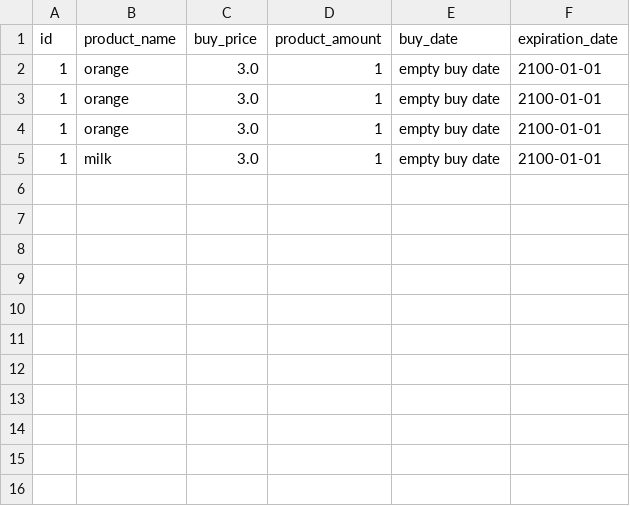
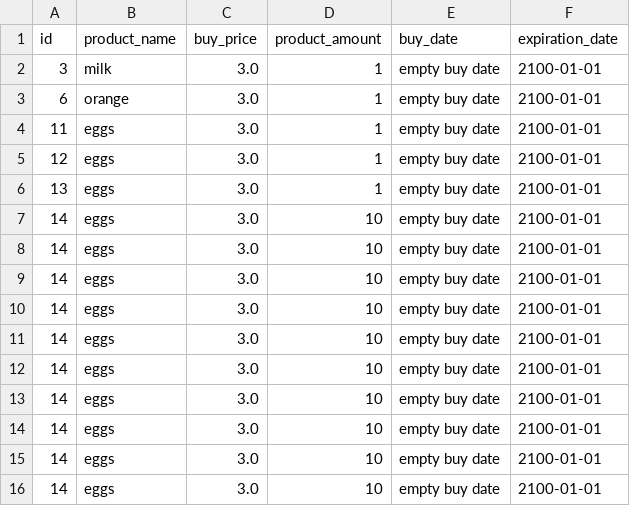
Before and after one commit to RishaanvB/Winc_Backend, a CSV file: SuperPy/superpy_logs/bought.csv, drawn as a sheet.

```diff
--- a/SuperPy/superpy_logs/bought.csv
+++ b/SuperPy/superpy_logs/bought.csv
@@ -1,5 +1,16 @@
 id,product_name,buy_price,product_amount,buy_date,expiration_date
-1,orange,3.0,1,empty buy date,2100-01-01
-1,orange,3.0,1,empty buy date,2100-01-01
-1,orange,3.0,1,empty buy date,2100-01-01
-1,milk,3.0,1,empty buy date,2100-01-01
+3,milk,3.0,1,empty buy date,2100-01-01
+6,orange,3.0,1,empty buy date,2100-01-01
+11,eggs,3.0,1,empty buy date,2100-01-01
+12,eggs,3.0,1,empty buy date,2100-01-01
+13,eggs,3.0,1,empty buy date,2100-01-01
+14,eggs,3.0,10,empty buy date,2100-01-01
+14,eggs,3.0,10,empty buy date,2100-01-01
+14,eggs,3.0,10,empty buy date,2100-01-01
+14,eggs,3.0,10,empty buy date,2100-01-01
+14,eggs,3.0,10,empty buy date,2100-01-01
+14,eggs,3.0,10,empty buy date,2100-01-01
+14,eggs,3.0,10,empty buy date,2100-01-01
+14,eggs,3.0,10,empty buy date,2100-01-01
+14,eggs,3.0,10,empty buy date,2100-01-01
+14,eggs,3.0,10,empty buy date,2100-01-01
```
Also changed, not shown: 9 other files.
